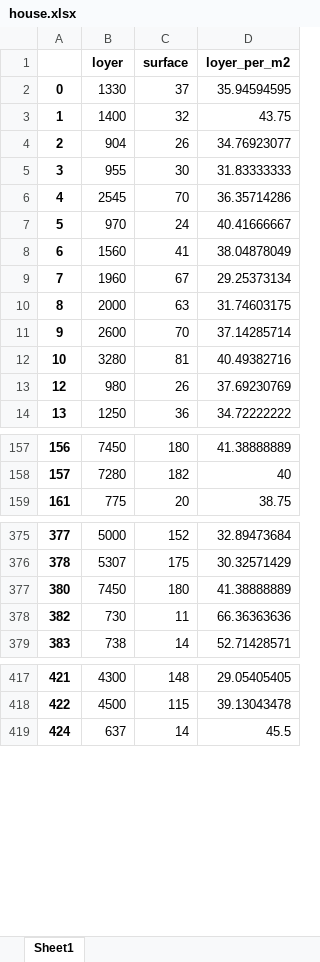
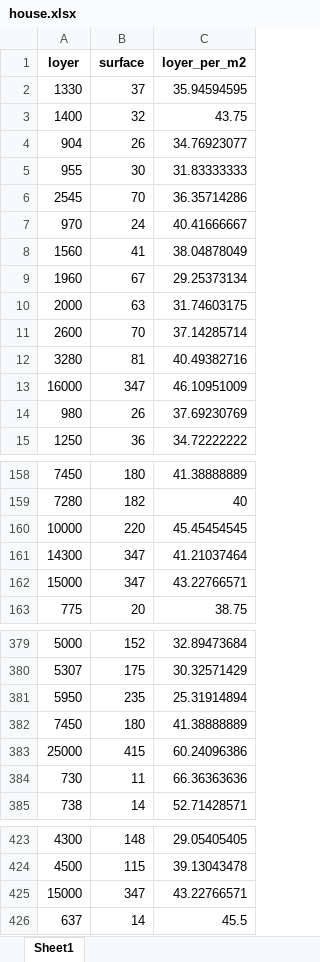
Before and after one commit to cyrilvincent/python, an Excel workbook: data/house/house.xlsx, sheet Sheet1, drawn as a sheet; only a part is shown, gaps mark what is left out; values as stored, in another font and other column widths than the file's, no borders; removed rows and columns are numbered as before the commit, all else as after; the diff covers the shown part only; the diff names each change by its address in the sheet, - before the commit and + after, or states it on an @@ line.

```diff
--- a/data/house/house.xlsx (sheet Sheet1)
+++ b/data/house/house.xlsx (sheet Sheet1)
-column A, rows 2-14: 0 | 1 | 2 | 3 | 4 | 5 | 6 | 7 | 8 | 9 | 10 | 12 | 13; rows 157-159: 156 | 157 | 161; rows 375-379: 377 | 378 | 380 | 382 | 383; rows 417-419: 421 | 422 | 424
+row 13: 16000 | 347 | 46.10951009
+row 160: 10000 | 220 | 45.45454545
+row 161: 14300 | 347 | 41.21037464
+row 162: 15000 | 347 | 43.22766571
+row 381: 5950 | 235 | 25.31914894
+row 383: 25000 | 415 | 60.24096386
+row 425: 15000 | 347 | 43.22766571
```
Also changed, not shown: 2 added rows elsewhere in this sheet, 3 other files.
